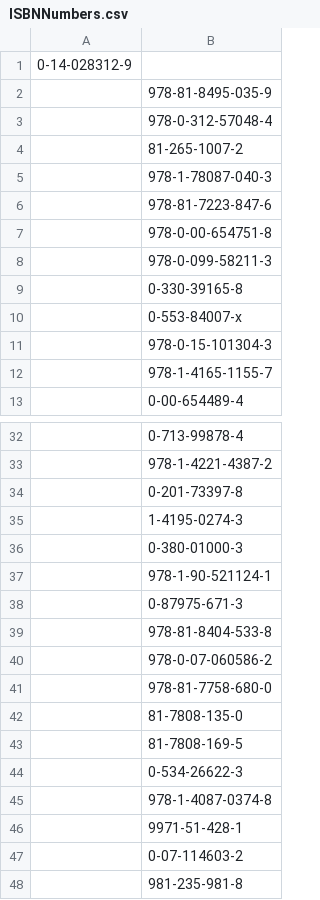
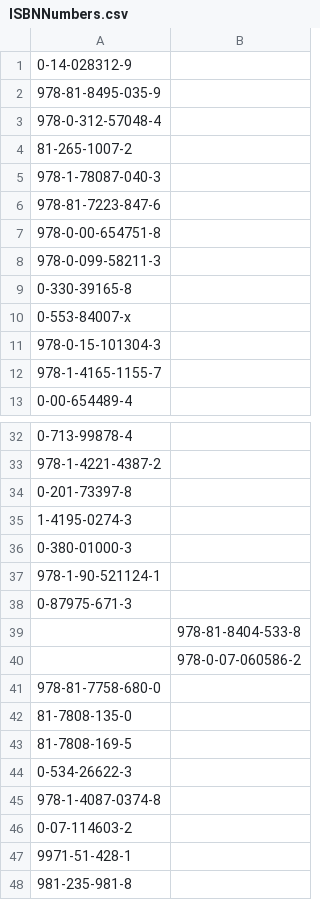
Before and after one commit to bhaskar2500/PythonProjects, a CSV file: CSVGenerator/ISBNNumbers.csv, drawn as a sheet; only a part is shown, gaps mark what is left out; removed rows and columns are numbered as before the commit, all else as after; the diff names each change by its address in the sheet, - before the commit and + after, or states it on an @@ line.

```diff
--- a/CSVGenerator/ISBNNumbers.csv
+++ b/CSVGenerator/ISBNNumbers.csv
-column A, row 1: 0-14-028312-9
+column B, rows 39-40: 978-81-8404-533-8 | 978-0-07-060586-2
-A1: (empty)
+A1: 0-14-028312-9
-A39: 978-81-8404-533-8
+A39: (empty)
-A40: 978-0-07-060586-2
+A40: (empty)
@@ row 47 moved to row 46: 0-07-114603-2 @@
```
Also changed, not shown: 12 other files.
